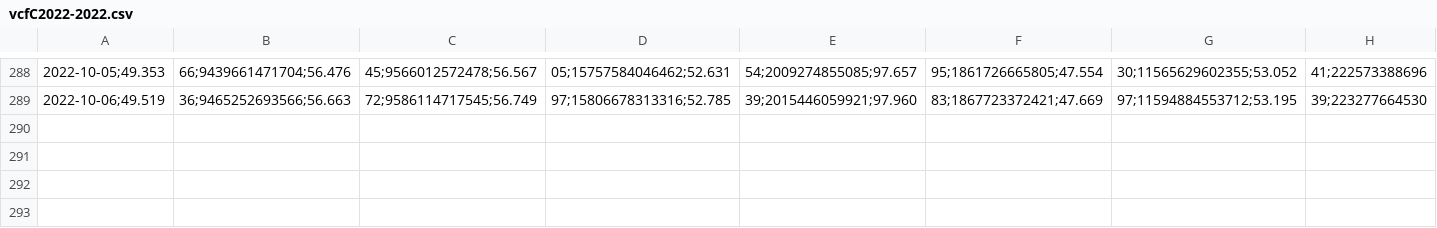
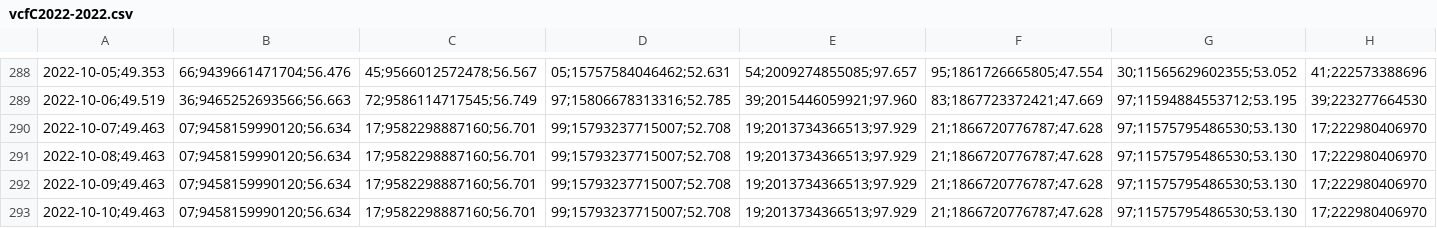
Before and after one commit to molivadatascience/WebScrapingMDS, a CSV file: producto90/output/vcfC2022-2022.csv, drawn as a sheet; only a part is shown, gaps mark what is left out; the diff names each change by its address in the sheet, - before the commit and + after, or states it on an @@ line.

```diff
--- a/producto90/output/vcfC2022-2022.csv
+++ b/producto90/output/vcfC2022-2022.csv
+row 290: 2022-10-07;49.463 | 07;9458159990120;56.634 | 17;9582298887160;56.701 | 99;15793237715007;52.708 | 19;2013734366513;97.929 | 21;1866720776787;47.628 | 97;11575795486530;53.130 | 17;222980406970
+row 291: 2022-10-08;49.463 | 07;9458159990120;56.634 | 17;9582298887160;56.701 | 99;15793237715007;52.708 | 19;2013734366513;97.929 | 21;1866720776787;47.628 | 97;11575795486530;53.130 | 17;222980406970
+row 292: 2022-10-09;49.463 | 07;9458159990120;56.634 | 17;9582298887160;56.701 | 99;15793237715007;52.708 | 19;2013734366513;97.929 | 21;1866720776787;47.628 | 97;11575795486530;53.130 | 17;222980406970
+row 293: 2022-10-10;49.463 | 07;9458159990120;56.634 | 17;9582298887160;56.701 | 99;15793237715007;52.708 | 19;2013734366513;97.929 | 21;1866720776787;47.628 | 97;11575795486530;53.130 | 17;222980406970
```
Also changed, not shown: producto90/output/vcfA2022-2022.csv, producto90/output/vcfB2022-2022.csv, 2 other files.
